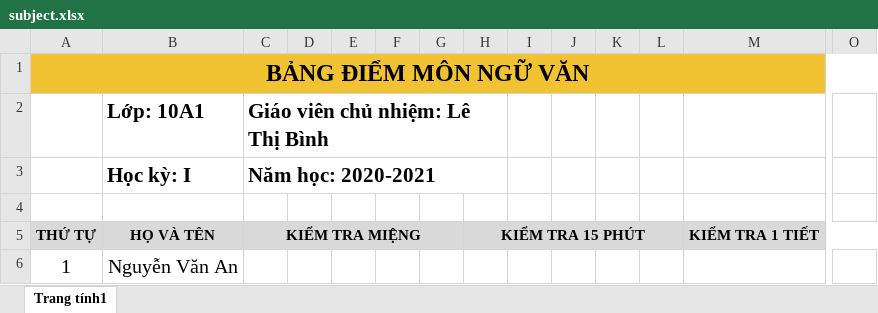
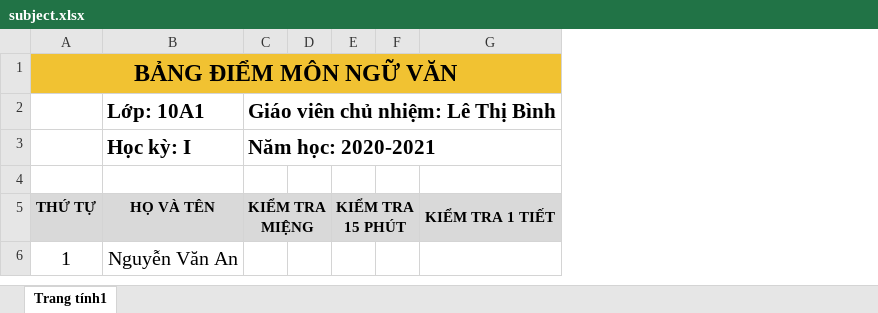
Before and after one commit to phanxuanquang/studMin, an Excel workbook: studMin/TemplateExcel/subject.xlsx, sheet Trang tính1, drawn as a sheet; only a part is shown, gaps mark what is left out; values as stored, in another font and other column widths than the file's, no borders; the diff names each change by its address in the sheet, - before the commit and + after, or states it on an @@ line.

Commit message:
round score, add unlimited score, update insert&select excel subject

```diff
--- a/studMin/TemplateExcel/subject.xlsx (sheet Trang tính1)
+++ b/studMin/TemplateExcel/subject.xlsx (sheet Trang tính1)
-column E, empty
-column F, empty
-column G, empty
-column J, empty
-column K, empty
-column L, empty
-column O, empty
-C2:H2 merged
+C2:H2 merged
-C3:H3 merged
+C3:H3 merged
```
Also changed, not shown: 7 other files.
